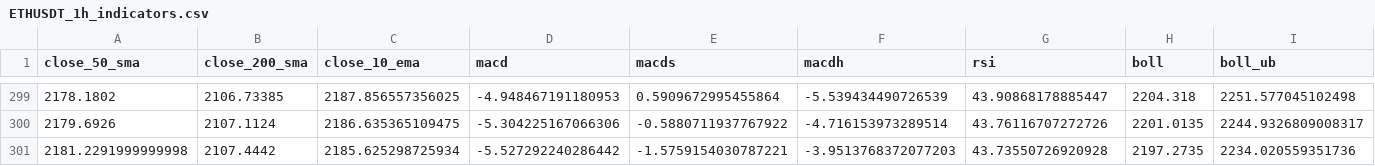
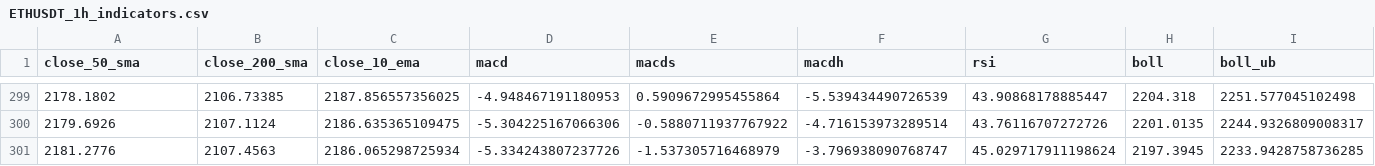
Before and after one commit to hsrxr/TradingAgents, a CSV file: tradingagents/dataflows/data_cache/indicators/ETHUSDT_1h_indicators.csv, drawn as a sheet; only a part is shown, gaps mark what is left out; removed rows and columns are numbered as before the commit, all else as after; rows hold the shown columns only; the diff names each change by its address in the sheet, - before the commit and + after, or states it on an @@ line.

Commit message:
Update trading data and articles for April 9, 2026
- Updated ETHUSDT_binance_alias.json with new timestamp.
- Adjusted WETH_USDC_meta.json to reflect changes in agent limit and fetched data.
- Modified ETHUSDT_1h_indicators.csv to correct indicator values for April 9, 2026.
- Added new WETH_USDC_1h_indicators.csv entries for April 8, 2026.
- Corrected ETHUSDT_ohlcv.csv closing price for April 9, 2026.
- Updated WETH_USDC_ohlcv.csv with revised price data for April 8, 2026.
- Added new articles regarding crypto payments in Iran and U.S. inflation expectations.

```diff
--- a/tradingagents/dataflows/data_cache/indicators/ETHUSDT_1h_indicators.csv
+++ b/tradingagents/dataflows/data_cache/indicators/ETHUSDT_1h_indicators.csv
-row 301: 2181.2291999999998 | 2107.4442 | 2185.625298725934 | -5.527292240286442 | -1.5759154030787221 | -3.9513768372077203 | 43.73550726920928 | 2197.2735 | 2234.020559351736
+row 301: 2181.2776 | 2107.4563 | 2186.065298725934 | -5.334243807237726 | -1.537305716468979 | -3.796938090768747 | 45.029717911198624 | 2197.3945 | 2233.9428758736285
```
Also changed, not shown: tradingagents/dataflows/data_cache/prices/ETHUSDT_ohlcv.csv, tradingagents/dataflows/data_cache/prices/WETH_USDC_ohlcv.csv, 6 other files.
